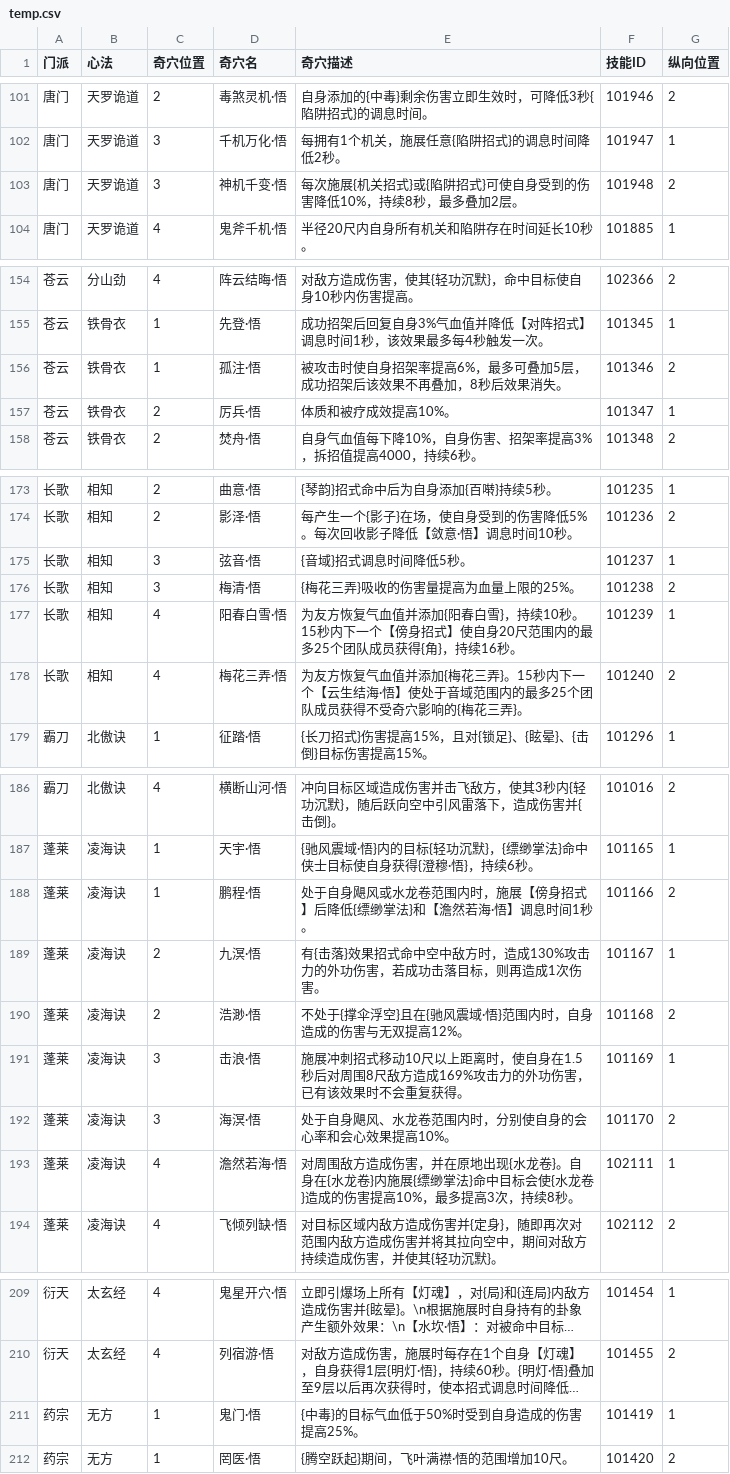
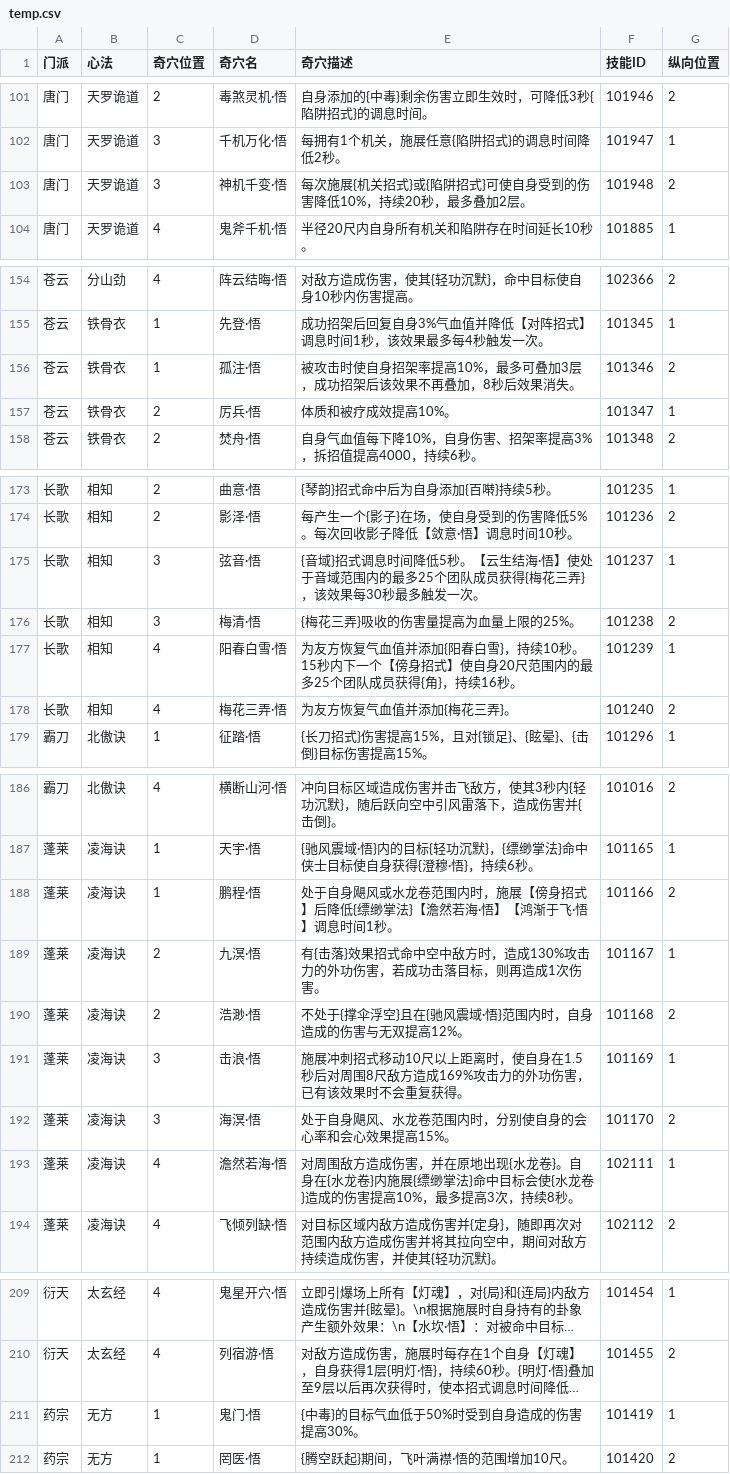
Before and after one commit to JX3BOX/jx3box-talent, a CSV file: dist/wujie/temp.csv, drawn as a sheet; only a part is shown, gaps mark what is left out; long unchanged cells end in …; the diff covers the shown part only; the diff names each change by its address in the sheet, - before the commit and + after, or states it on an @@ line.

```diff
--- a/dist/wujie/temp.csv
+++ b/dist/wujie/temp.csv
-E103 (奇穴描述): 每次施展{机关招式}或{陷阱招式}可使自身受到的伤害降低10%，持续8秒，最多叠加2层。
+E103 (奇穴描述): 每次施展{机关招式}或{陷阱招式}可使自身受到的伤害降低10%，持续20秒，最多叠加2层。
-E156 (奇穴描述): 被攻击时使自身招架率提高6%，最多可叠加5层，成功招架后该效果不再叠加，8秒后效果消失。
+E156 (奇穴描述): 被攻击时使自身招架率提高10%，最多可叠加3层，成功招架后该效果不再叠加，8秒后效果消失。
-E175 (奇穴描述): {音域}招式调息时间降低5秒。
+E175 (奇穴描述): {音域}招式调息时间降低5秒。【云生结海·悟】使处于音域范围内的最多25个团队成员获得{梅花三弄}，该效果每30秒最多触发一次。
-E178 (奇穴描述): 为友方恢复气血值并添加{梅花三弄}。15秒内下一个【云生结海·悟】使处于音域范围内的最多25个团队成员获得不受奇穴影响的{梅花三弄}。
+E178 (奇穴描述): 为友方恢复气血值并添加{梅花三弄}。
-E188 (奇穴描述): …缈掌法}和【澹然若海·悟】调…
+E188 (奇穴描述): …缈掌法}【澹然若海·悟】【鸿渐于飞·悟】调…
-E192 (奇穴描述): 处于自身飓风、水龙卷范围内时，分别使自身的会心率和会心效果提高10%。
+E192 (奇穴描述): 处于自身飓风、水龙卷范围内时，分别使自身的会心率和会心效果提高15%。
-E211 (奇穴描述): {中毒}的目标气血低于50%时受到自身造成的伤害提高25%。
+E211 (奇穴描述): {中毒}的目标气血低于50%时受到自身造成的伤害提高30%。
```
Also changed, not shown: 8 edited cells elsewhere in this file, dist/temp.csv, 18 other files.
